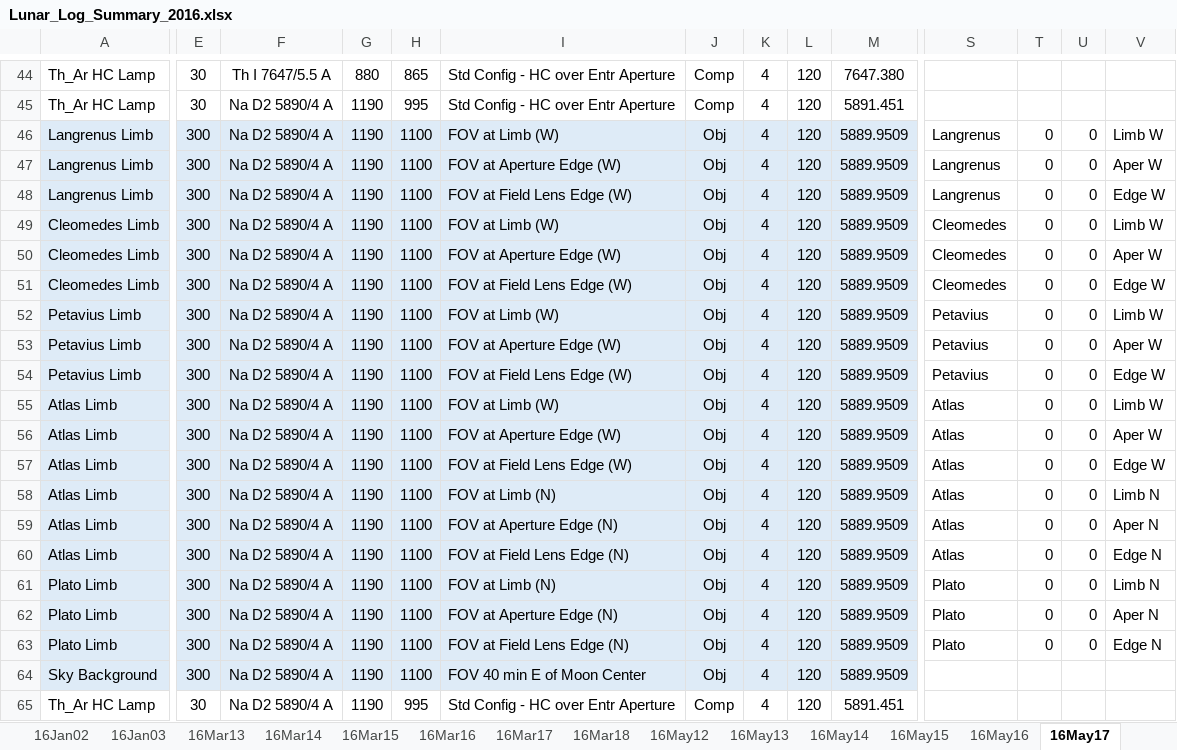
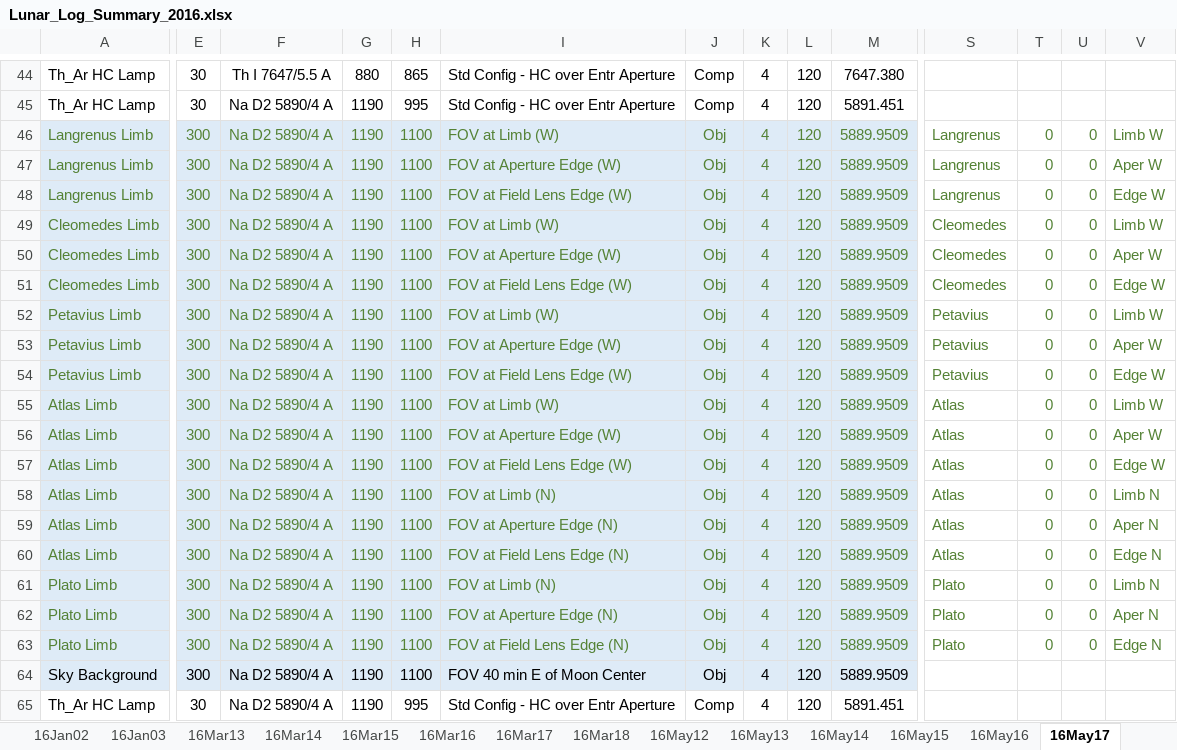
Before and after one commit to uwbadger11208/exo-lunar, an Excel workbook: Logs/Lunar_Log_Summary_2016.xlsx, sheet 16May17, drawn as a sheet; only a part is shown, gaps mark what is left out; values as stored, in another font and other column widths than the file's, no borders; the diff covers the shown part only; the diff names each change by its address in the sheet, - before the commit and + after, or states it on an @@ line.

```diff
--- a/Logs/Lunar_Log_Summary_2016.xlsx (sheet 16May17)
+++ b/Logs/Lunar_Log_Summary_2016.xlsx (sheet 16May17)
-A46:A63 text colour: black
+A46:A63 text colour: #548235
-E46:M46 text colour: black
+E46:M46 text colour: #548235
-S46:V46 text colour: black
+S46:V46 text colour: #548235
-E47:M63 text colour: black
+E47:M63 text colour: #548235
-S47:V63 text colour: black
+S47:V63 text colour: #548235
```
Also changed, not shown: cell formats elsewhere in this sheet, sheet 16May20, sheet 16May19, sheet 16May21, sheet 16May22, sheet 16May24, sheet 16May27, 9 more sheets, 1 other file.
